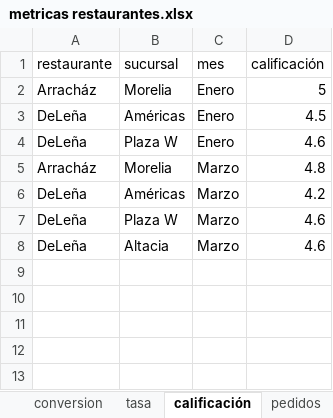
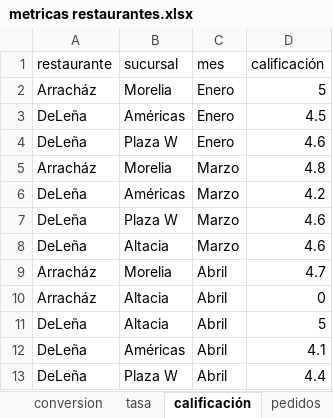
Before and after one commit to FerUlaje/Evaluacion-Restaurantes, an Excel workbook: datasets/metricas restaurantes.xlsx, sheet calificación, drawn as a sheet; values as stored, in another font and other column widths than the file's, no borders; table styles not drawn; the diff names each change by its address in the sheet, - before the commit and + after, or states it on an @@ line.

Commit message:
Uber Abril

```diff
--- a/datasets/metricas restaurantes.xlsx (sheet calificación)
+++ b/datasets/metricas restaurantes.xlsx (sheet calificación)
+row 9: Arracház | Morelia | Abril | 4.7
+row 10: Arracház | Altacia | Abril | 0
+row 11: DeLeña | Altacia | Abril | 5
+row 12: DeLeña | Américas | Abril | 4.1
+row 13: DeLeña | Plaza W | Abril | 4.4
```
Also changed, not shown: sheet pedidos, sheet incorrectos, sheet tasa, 1 other file.
